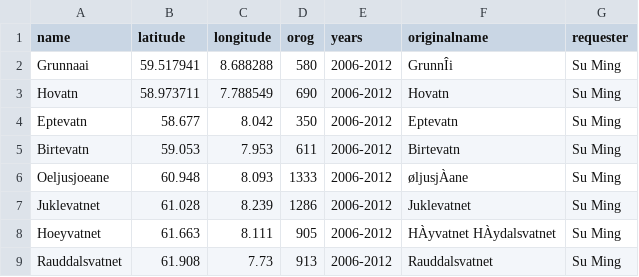
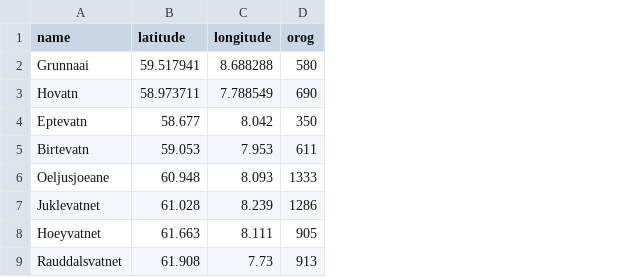
Before and after one commit to kojitominaga/scratch, a CSV file: nora10/nora10ck/abel/locations.csv, drawn as a sheet; only a part is shown; the diff names each change by its address in the sheet, - before the commit and + after, or states it on an @@ line.

```diff
--- a/nora10/nora10ck/abel/locations.csv
+++ b/nora10/nora10ck/abel/locations.csv
-column E (years), rows 2-9: all 2006-2012
-column F (originalname), rows 2-9: GrunnÎi | Hovatn | Eptevatn | Birtevatn | øljusjÀane | Juklevatnet | HÀyvatnet HÀydalsvatnet | Rauddalsvatnet
-column G (requester), rows 2-9: all Su Ming
```
Also changed, not shown: 4 other files.
